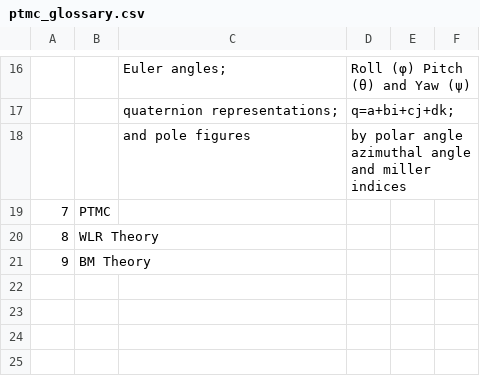
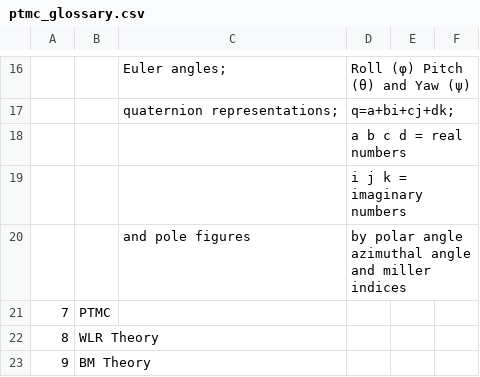
Before and after one commit to anilkunwar/martensitic_alloys, a CSV file: ptmc_glossary.csv, drawn as a sheet; only a part is shown, gaps mark what is left out; the diff names each change by its address in the sheet, - before the commit and + after, or states it on an @@ line.

Commit message:
Update ptmc_glossary.csv

```diff
--- a/ptmc_glossary.csv
+++ b/ptmc_glossary.csv
+row 18:  |  |  | a b c d = real numbers
+row 19:  |  |  | i j k = imaginary numbers
```
